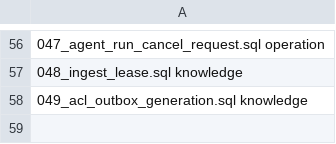
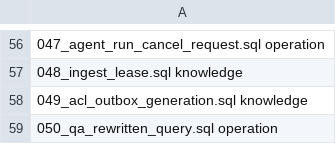
Before and after one commit to l948931710/opensearch-rag-pipeline, a TSV file: schema/MIGRATION_MANIFEST.tsv, drawn as a sheet; only a part is shown, gaps mark what is left out.

```diff
--- a/schema/MIGRATION_MANIFEST.tsv
+++ b/schema/MIGRATION_MANIFEST.tsv
@@ -58 +58,2 @@
 049_acl_outbox_generation.sql knowledge
+050_qa_rewritten_query.sql operation
```
Also changed, not shown: 11 other files.
